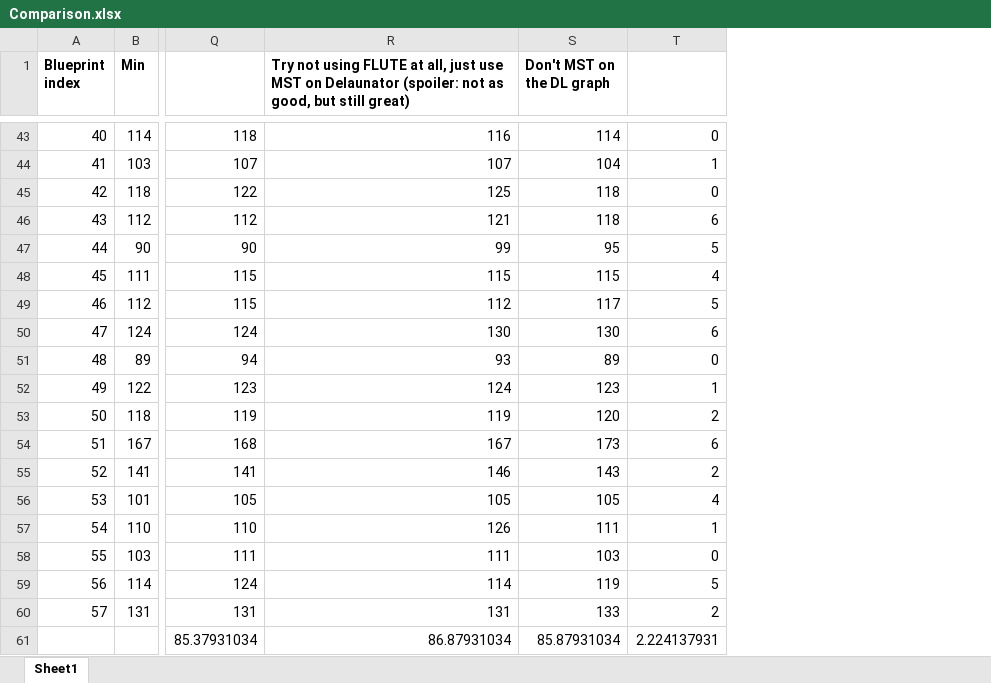
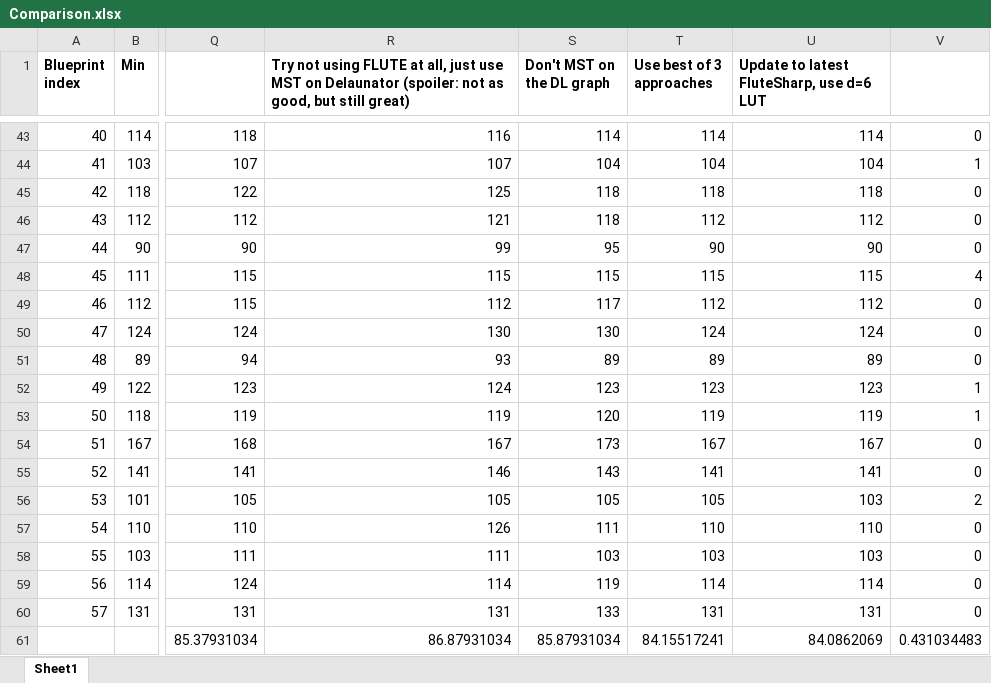
Before and after one commit to joelverhagen/FactorioTools, an Excel workbook: src/PumpjackPipeOptimizer/Comparison.xlsx, sheet Sheet1, drawn as a sheet; only a part is shown, gaps mark what is left out; values as stored, in another font and other column widths than the file's, no borders; conditional formats not drawn; addresses are those after the commit; the diff covers the shown part only; the diff names each change by its address in the sheet, - before the commit and + after, or states it on an @@ line.

Commit message:
Save latest results

```diff
--- a/src/PumpjackPipeOptimizer/Comparison.xlsx (sheet Sheet1)
+++ b/src/PumpjackPipeOptimizer/Comparison.xlsx (sheet Sheet1)
+column T (Use best of 3 approaches), rows 43-61: 114 | 104 | 118 | 112 | 90 | 115 | 112 | 124 | 89 | 123 | 119 | 167 | 141 | 105 | 110 | 103 | 114 | 131 | 84.15517241
+column U, row 1: Update to latest FluteSharp, use d=6 LUT; rows 43-61: 114 | 104 | 118 | 112 | 90 | 115 | 112 | 124 | 89 | 123 | 119 | 167 | 141 | 103 | 110 | 103 | 114 | 131 | 84.0862069
-V46: 6
+V46: 0
-V47: 5
+V47: 0
-V49: 5
+V49: 0
-V50: 6
+V50: 0
-V53: 2
+V53: 1
-V54: 6
+V54: 0
-V55: 2
+V55: 0
-V56: 4
+V56: 2
-V57: 1
+V57: 0
-V59: 5
+V59: 0
-V60: 2
+V60: 0
-V61: 2.224137931
+V61: 0.431034483
```
Also changed, not shown: 15 edited cells elsewhere in this sheet, formulas that keep their value.
